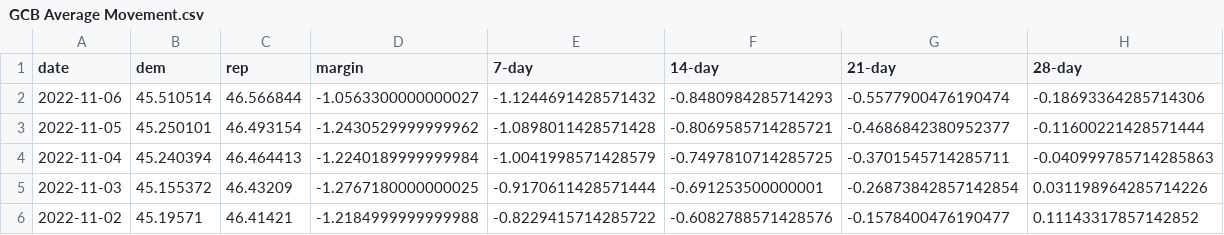
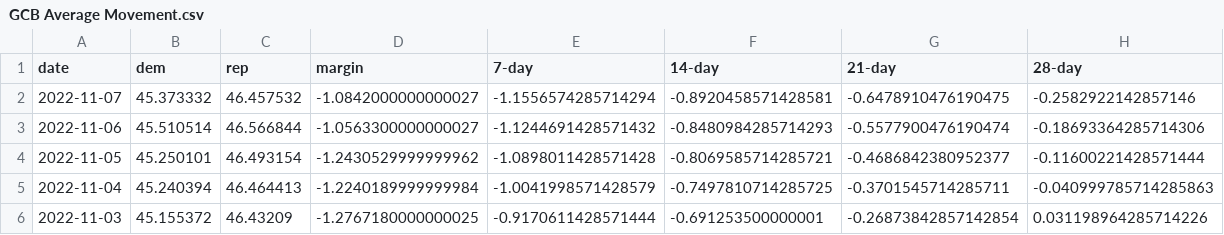
Before and after one commit to dcadata/fivey-is-an-emotional-fox, a CSV file: gcb_movement/GCB Average Movement.csv, drawn as a sheet; only a part is shown; the shorter side is filled out with more unchanged rows.

```diff
--- a/gcb_movement/GCB Average Movement.csv
+++ b/gcb_movement/GCB Average Movement.csv
@@ -1,2 +1,3 @@
 date,dem,rep,margin,7-day,14-day,21-day,28-day
+2022-11-07,45.373332,46.457532,-1.0842000000000027,-1.1556574285714294,-0.8920458571428581,-0.6478910476190475,-0.2582922142857146
 2022-11-06,45.510514,46.566844,-1.0563300000000027,-1.1244691428571432,-0.8480984285714293,-0.5577900476190474,-0.18693364285714306
```
Also changed, not shown: 1 other file.
